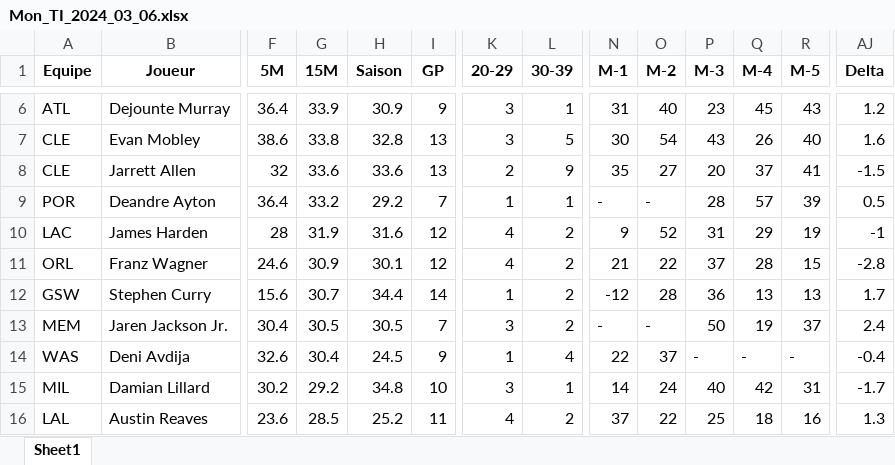
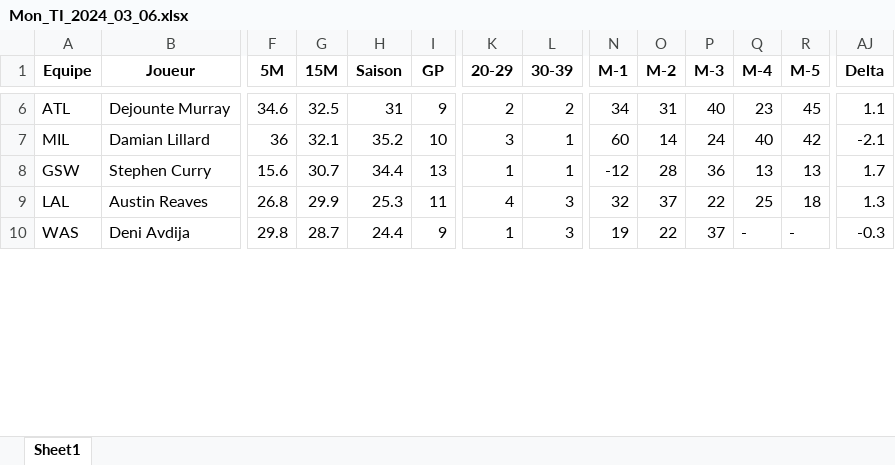
Before and after one commit to Magic-R-1/Python_TTFL, an Excel workbook: Excel/TI/Mon_TI_2024_03_06.xlsx, sheet Sheet1, drawn as a sheet; only a part is shown, gaps mark what is left out; values as stored, in another font and other column widths than the file's, no borders; removed rows and columns are numbered as before the commit, all else as after; rows hold the shown columns only; the diff covers the shown part only; the diff names each change by its address in the sheet, - before the commit and + after, or states it on an @@ line.

```diff
--- a/Excel/TI/Mon_TI_2024_03_06.xlsx (sheet Sheet1)
+++ b/Excel/TI/Mon_TI_2024_03_06.xlsx (sheet Sheet1)
-F6 (5M): 36.4
+F6 (5M): 34.6
-G6 (15M): 33.9
+G6 (15M): 32.5
-H6 (Saison): 30.9
+H6 (Saison): 31
-K6 (20-29): 3
+K6 (20-29): 2
-L6 (30-39): 1
+L6 (30-39): 2
-N6 (M-1): 31
+N6 (M-1): 34
-O6 (M-2): 40
+O6 (M-2): 31
-P6 (M-3): 23
+P6 (M-3): 40
-Q6 (M-4): 45
+Q6 (M-4): 23
-R6 (M-5): 43
+R6 (M-5): 45
-AJ6 (Delta): 1.2
+AJ6 (Delta): 1.1
-row 7: CLE | Evan Mobley | 38.6 | 33.8 | 32.8 | 13 | 3 | 5 | 30 | 54 | 43 | 26 | 40 | 1.6
-row 8: CLE | Jarrett Allen | 32 | 33.6 | 33.6 | 13 | 2 | 9 | 35 | 27 | 20 | 37 | 41 | -1.5
-row 9: POR | Deandre Ayton | 36.4 | 33.2 | 29.2 | 7 | 1 | 1 | - | - | 28 | 57 | 39 | 0.5
-row 10: LAC | James Harden | 28 | 31.9 | 31.6 | 12 | 4 | 2 | 9 | 52 | 31 | 29 | 19 | -1
-row 11: ORL | Franz Wagner | 24.6 | 30.9 | 30.1 | 12 | 4 | 2 | 21 | 22 | 37 | 28 | 15 | -2.8
+row 7: MIL | Damian Lillard | 36 | 32.1 | 35.2 | 10 | 3 | 1 | 60 | 14 | 24 | 40 | 42 | -2.1
-I8 (GP): 14
+I8 (GP): 13
-L8 (30-39): 2
+L8 (30-39): 1
-row 13: MEM | Jaren Jackson Jr. | 30.4 | 30.5 | 30.5 | 7 | 3 | 2 | - | - | 50 | 19 | 37 | 2.4
+row 9: LAL | Austin Reaves | 26.8 | 29.9 | 25.3 | 11 | 4 | 3 | 32 | 37 | 22 | 25 | 18 | 1.3
-F10 (5M): 32.6
+F10 (5M): 29.8
-G10 (15M): 30.4
+G10 (15M): 28.7
-H10 (Saison): 24.5
+H10 (Saison): 24.4
-L10 (30-39): 4
+L10 (30-39): 3
-N10 (M-1): 22
+N10 (M-1): 19
-O10 (M-2): 37
+O10 (M-2): 22
-P10 (M-3): -
+P10 (M-3): 37
-AJ10 (Delta): -0.4
+AJ10 (Delta): -0.3
-row 15: MIL | Damian Lillard | 30.2 | 29.2 | 34.8 | 10 | 3 | 1 | 14 | 24 | 40 | 42 | 31 | -1.7
-row 16: LAL | Austin Reaves | 23.6 | 28.5 | 25.2 | 11 | 4 | 2 | 37 | 22 | 25 | 18 | 16 | 1.3
```
Also changed, not shown: 10 added rows, 4 removed rows and 88 edited cells elsewhere in this sheet, 7 other files.
